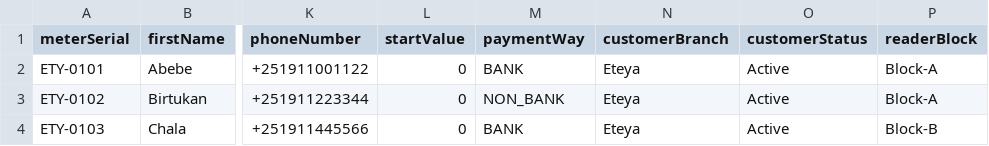
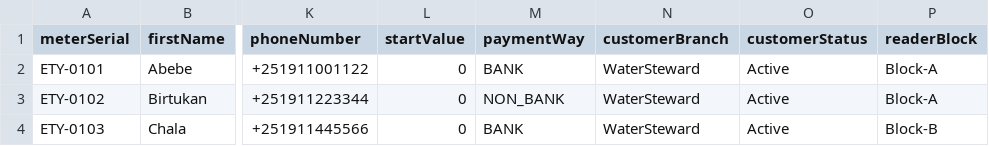
Before and after one commit to kalcoder101/eteya_water_bill_laravel, a CSV file: public/sample-customer-template.csv, drawn as a sheet; only a part is shown, gaps mark what is left out; the diff names each change by its address in the sheet, - before the commit and + after, or states it on an @@ line.

Commit message:
chore: rebrand system name from Eteya to WaterSteward across configuration and UI files

```diff
--- a/public/sample-customer-template.csv
+++ b/public/sample-customer-template.csv
-N2:N4 (customerBranch): Eteya
+N2:N4 (customerBranch): WaterSteward
```
Also changed, not shown: 15 other files.
